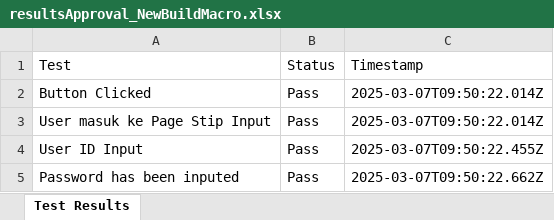
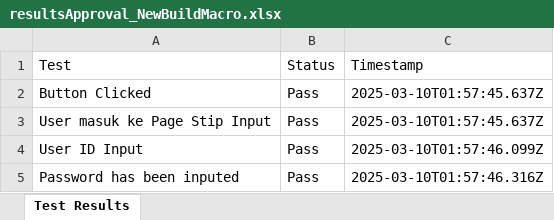
Before and after one commit to Fmocacinno/TBGSYS-Cypress-, an Excel workbook: cypress/downloads/resultsApproval_NewBuildMacro.xlsx, sheet Test Results, drawn as a sheet; values as stored, in another font and other column widths than the file's, no borders; the diff names each change by its address in the sheet, - before the commit and + after, or states it on an @@ line.

```diff
--- a/cypress/downloads/resultsApproval_NewBuildMacro.xlsx (sheet Test Results)
+++ b/cypress/downloads/resultsApproval_NewBuildMacro.xlsx (sheet Test Results)
-C2:C3 (Timestamp): 2025-03-07T09:50:22.014Z
+C2:C3 (Timestamp): 2025-03-10T01:57:45.637Z
-C4 (Timestamp): 2025-03-07T09:50:22.455Z
+C4 (Timestamp): 2025-03-10T01:57:46.099Z
-C5 (Timestamp): 2025-03-07T09:50:22.662Z
+C5 (Timestamp): 2025-03-10T01:57:46.316Z
```
Also changed, not shown: cypress/downloads/test-StipinputNewBuildMacroresults.xlsx, 42 other files.
